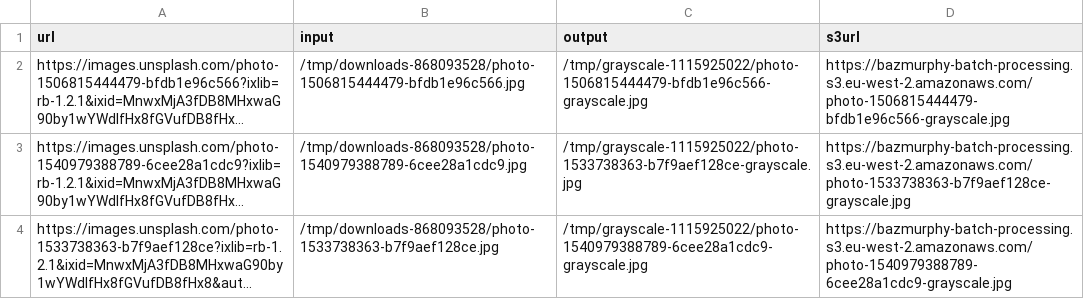
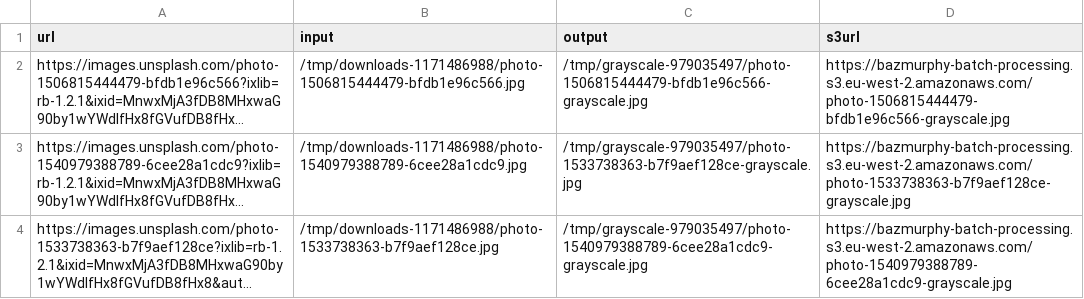
Before and after one commit to bazmurphy/immersive-go-course, a CSV file: projects/batch-processing/outputs/unsplash.csv, drawn as a sheet; long unchanged cells end in …; the diff names each change by its address in the sheet, - before the commit and + after, or states it on an @@ line.

```diff
--- a/projects/batch-processing/outputs/unsplash.csv
+++ b/projects/batch-processing/outputs/unsplash.csv
-B2 (input): /tmp/downloads-868093528/photo-1506815444479-bfdb1e96c566.jpg
+B2 (input): /tmp/downloads-1171486988/photo-1506815444479-bfdb1e96c566.jpg
-C2 (output): /tmp/grayscale-1115925022/photo-1506815444479-bfdb1e96c566-grayscale.jpg
+C2 (output): /tmp/grayscale-979035497/photo-1506815444479-bfdb1e96c566-grayscale.jpg
-B3 (input): /tmp/downloads-868093528/photo-1540979388789-6cee28a1cdc9.jpg
+B3 (input): /tmp/downloads-1171486988/photo-1540979388789-6cee28a1cdc9.jpg
-C3 (output): /tmp/grayscale-1115925022/photo-1533738363-b7f9aef128ce-grayscale.jpg
+C3 (output): /tmp/grayscale-979035497/photo-1533738363-b7f9aef128ce-grayscale.jpg
-B4 (input): /tmp/downloads-868093528/photo-1533738363-b7f9aef128ce.jpg
+B4 (input): /tmp/downloads-1171486988/photo-1533738363-b7f9aef128ce.jpg
-C4 (output): /tmp/grayscale-1115925022/photo-1540979388789-6cee28a1cdc9-grayscale.jpg
+C4 (output): /tmp/grayscale-979035497/photo-1540979388789-6cee28a1cdc9-grayscale.jpg
```
Also changed, not shown: 6 other files.
